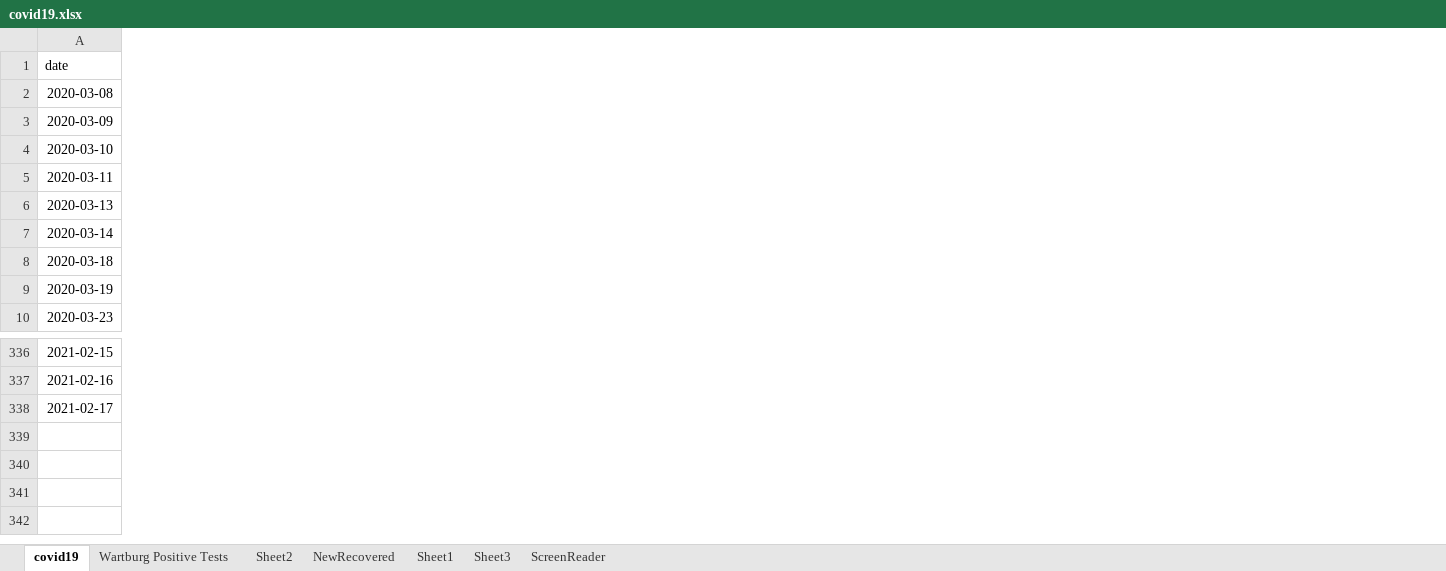
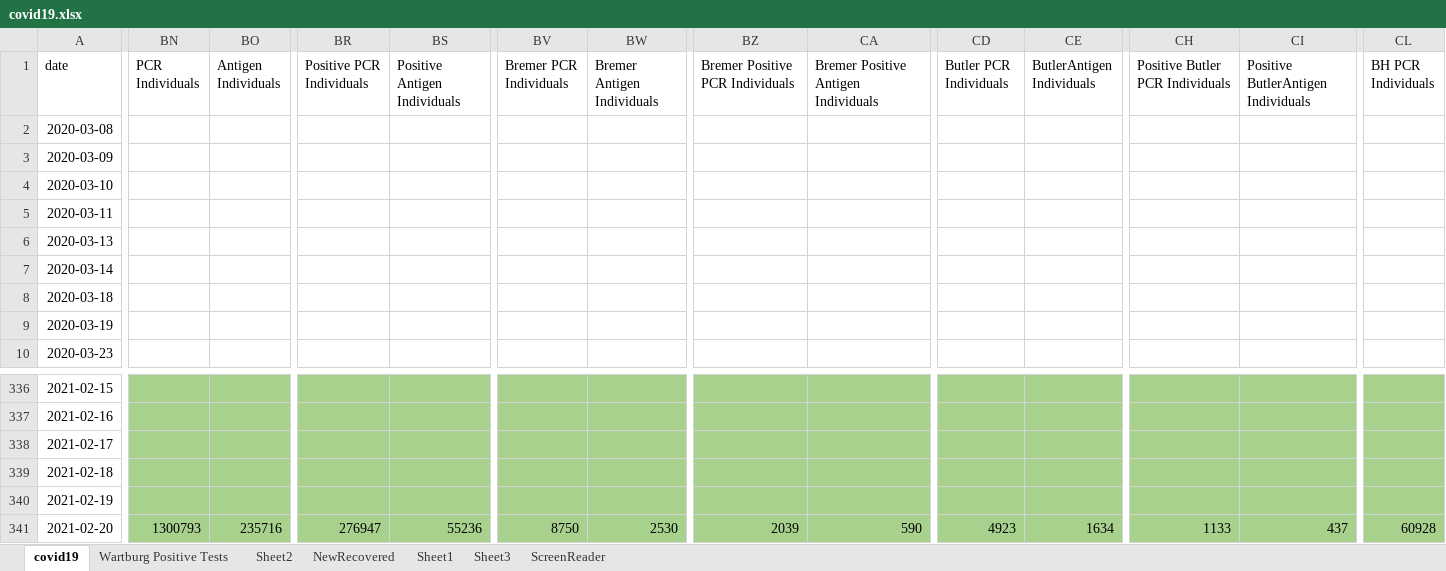
Before and after one commit to mbirgen/COVID19, an Excel workbook: covid19.xlsx, sheet covid19, drawn as a sheet; only a part is shown, gaps mark what is left out; values as stored, in another font and other column widths than the file's, no borders; conditional formats not drawn; rows hold the shown columns only; the diff covers the shown part only; the diff names each change by its address in the sheet, - before the commit and + after, or states it on an @@ line.

Commit message:
02-20-2021 Data

```diff
--- a/covid19.xlsx (sheet covid19)
+++ b/covid19.xlsx (sheet covid19)
+column BN (PCR Individuals), empty
+column BO (Antigen Individuals), empty
+column BR (Positive PCR Individuals), empty
+column BS (Positive Antigen Individuals), empty
+column BV (Bremer PCR Individuals), empty
+column BW (Bremer Antigen Individuals), empty
+column BZ (Bremer Positive PCR Individuals), empty
+column CA, row 1: Bremer Positive Antigen Individuals
+column CD (Butler PCR Individuals), empty
+column CE (ButlerAntigen Individuals), empty
+column CH (Positive Butler PCR Individuals), empty
+column CI, row 1: Positive ButlerAntigen Individuals
+column CL (BH PCR Individuals), empty
+row 339: 2021-02-18
+row 340: 2021-02-19
+row 341: 2021-02-20 | 1300793 | 235716 | 276947 | 55236 | 8750 | 2530 | 2039 | 590 | 4923 | 1634 | 1133 | 437 | 60928
```
Also changed, not shown: 3 added columns and 12 edited cells elsewhere in this sheet, sheet Sheet2, formulas that keep their value, 19 other files.
